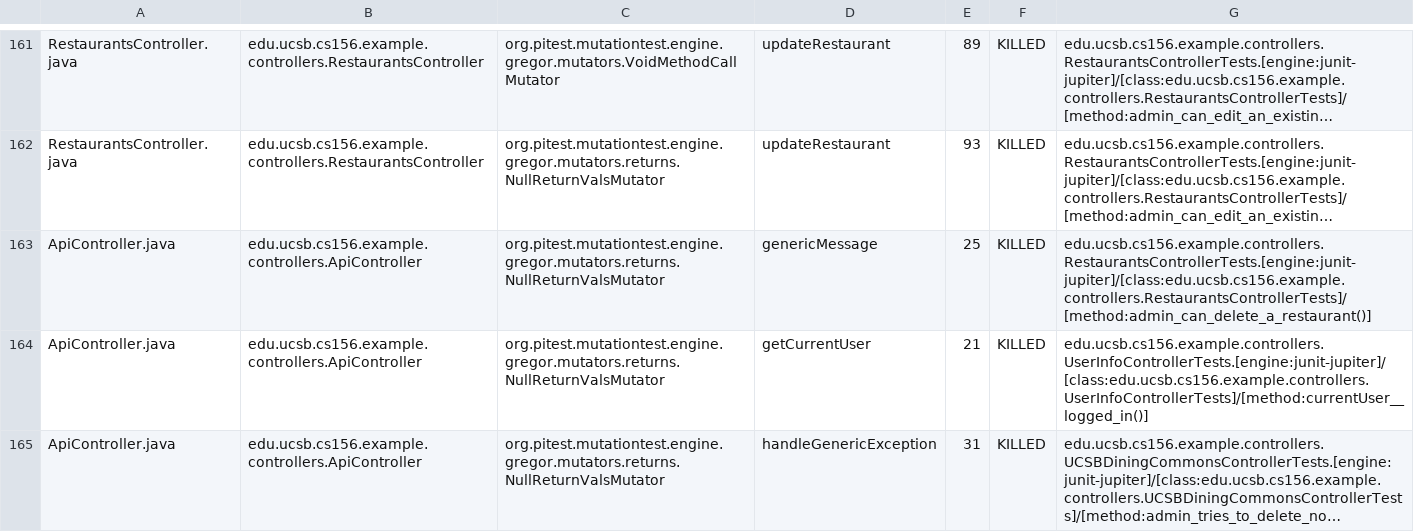
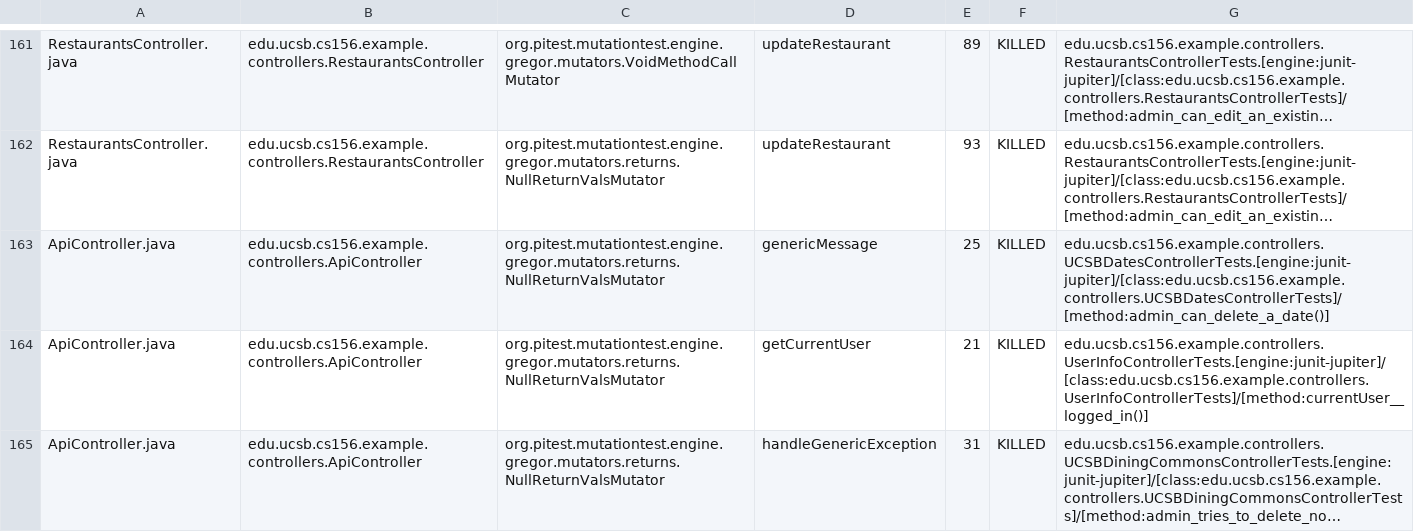
Before and after one commit to ucsb-cs156-f23/team03-f23-6pm-3, a CSV file: prs/113/pitest/mutations.csv, drawn as a sheet; only a part is shown, gaps mark what is left out; long unchanged cells end in …; the diff names each change by its address in the sheet, - before the commit and + after, or states it on an @@ line.

Commit message:
Deploying to gh-pages from @ ucsb-cs156-f23/team03-f23-6pm-3@bb5bee1968ea0c4a37a996d492ee9c58c093e31c 🚀

```diff
--- a/prs/113/pitest/mutations.csv
+++ b/prs/113/pitest/mutations.csv
-G163: edu.ucsb.cs156.example.controllers.RestaurantsControllerTests.[engine:junit-jupiter]/[class:edu.ucsb.cs156.example.controllers.RestaurantsControllerTests]/[method:admin_can_delete_a_restaurant()]
+G163: edu.ucsb.cs156.example.controllers.UCSBDatesControllerTests.[engine:junit-jupiter]/[class:edu.ucsb.cs156.example.controllers.UCSBDatesControllerTests]/[method:admin_can_delete_a_date()]
```
Also changed, not shown: 18 other files.
